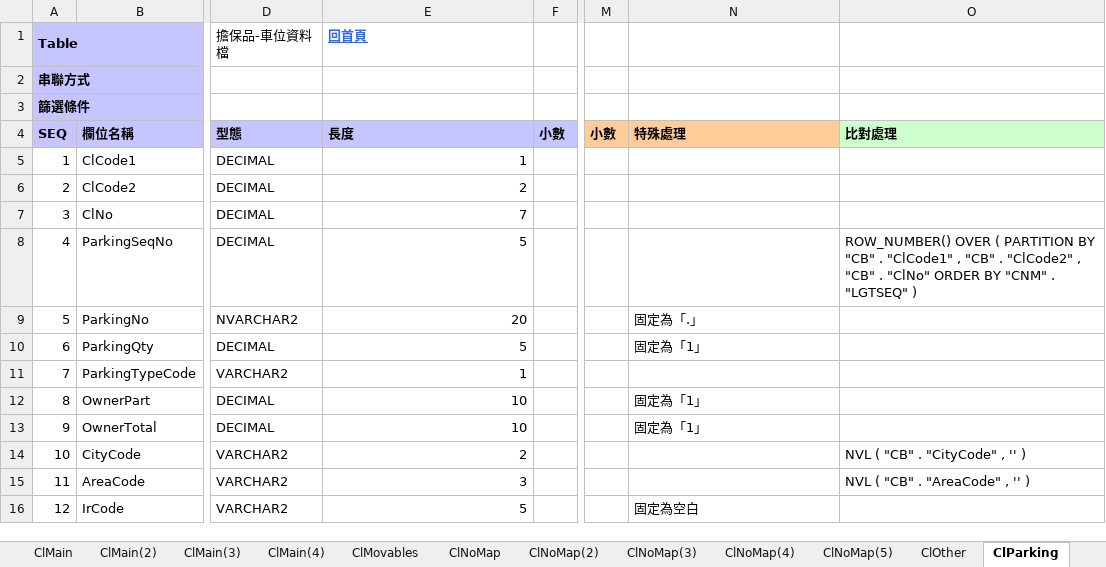
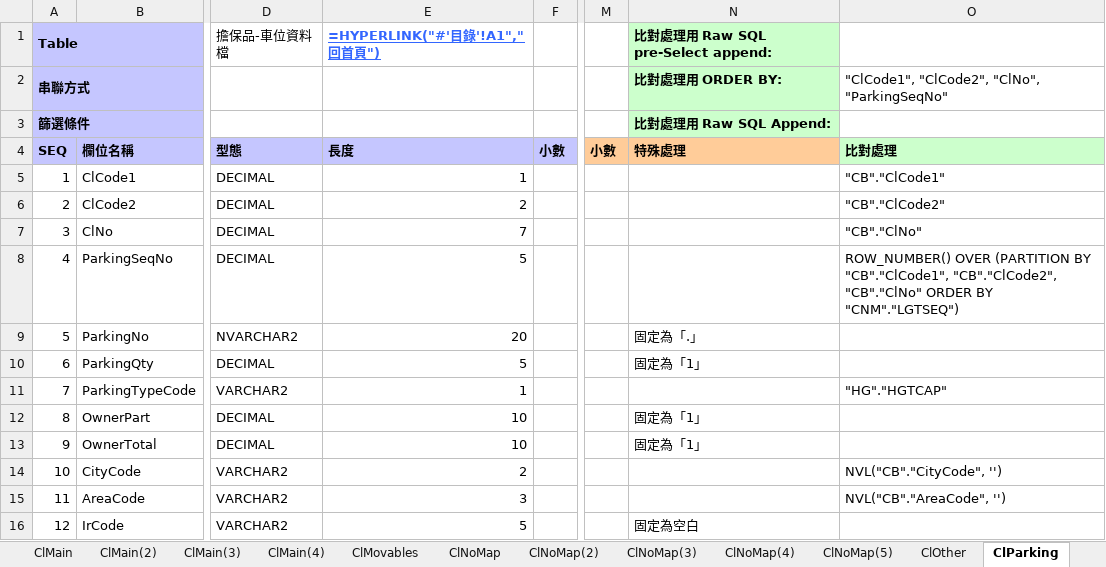
Before and after one commit to hrne/SKL_URS, an Excel workbook: MappingBooks/MappingBook_L2-業務作業.xlsx, sheet ClParking, drawn as a sheet; only a part is shown, gaps mark what is left out; values as stored, in another font and other column widths than the file's, no borders; formulas without a stored value are shown as written; the diff covers the shown part only; the diff names each change by its address in the sheet, - before the commit and + after, or states it on an @@ line.

```diff
--- a/MappingBooks/MappingBook_L2-業務作業.xlsx (sheet ClParking)
+++ b/MappingBooks/MappingBook_L2-業務作業.xlsx (sheet ClParking)
-E1: 回首頁
+E1: =HYPERLINK("#'目錄'!A1","回首頁")
-N1: (empty)
+N1: 比對處理用 Raw SQL pre-Select append:
-N1:N3 fill: none
+N1:N3 fill: #CCFFCC
-N2: (empty)
+N2: 比對處理用 ORDER BY:
-O2: (empty)
+O2: "ClCode1", "ClCode2", "ClNo", "ParkingSeqNo"
-N3: (empty)
+N3: 比對處理用 Raw SQL Append:
-O5: (empty)
+O5: "CB"."ClCode1"
-O6: (empty)
+O6: "CB"."ClCode2"
-O7: (empty)
+O7: "CB"."ClNo"
-O8: ROW_NUMBER() OVER ( PARTITION BY "CB" . "ClCode1" , "CB" . "ClCode2" , "CB" . "ClNo" ORDER BY "CNM" . "LGTSEQ" )
+O8: ROW_NUMBER() OVER (PARTITION BY "CB"."ClCode1", "CB"."ClCode2", "CB"."ClNo" ORDER BY "CNM"."LGTSEQ")
-O11: (empty)
+O11: "HG"."HGTCAP"
-O14: NVL ( "CB" . "CityCode" , '' )
+O14: NVL("CB"."CityCode", '')
-O15: NVL ( "CB" . "AreaCode" , '' )
+O15: NVL("CB"."AreaCode", '')
```
Also changed, not shown: 3 added rows, 3 removed rows and 14 edited cells elsewhere in this sheet, sheet 目錄, sheet ClImm, sheet FacMain, sheet ClBuilding, sheet ClFac(4), sheet ClFac, 29 more sheets, other sheet tabs, MappingBooks/MappingBook_L1-顧客管理作業.xlsx, MappingBooks/MappingBook_L4-批次作業.xlsx, 9 other files.
